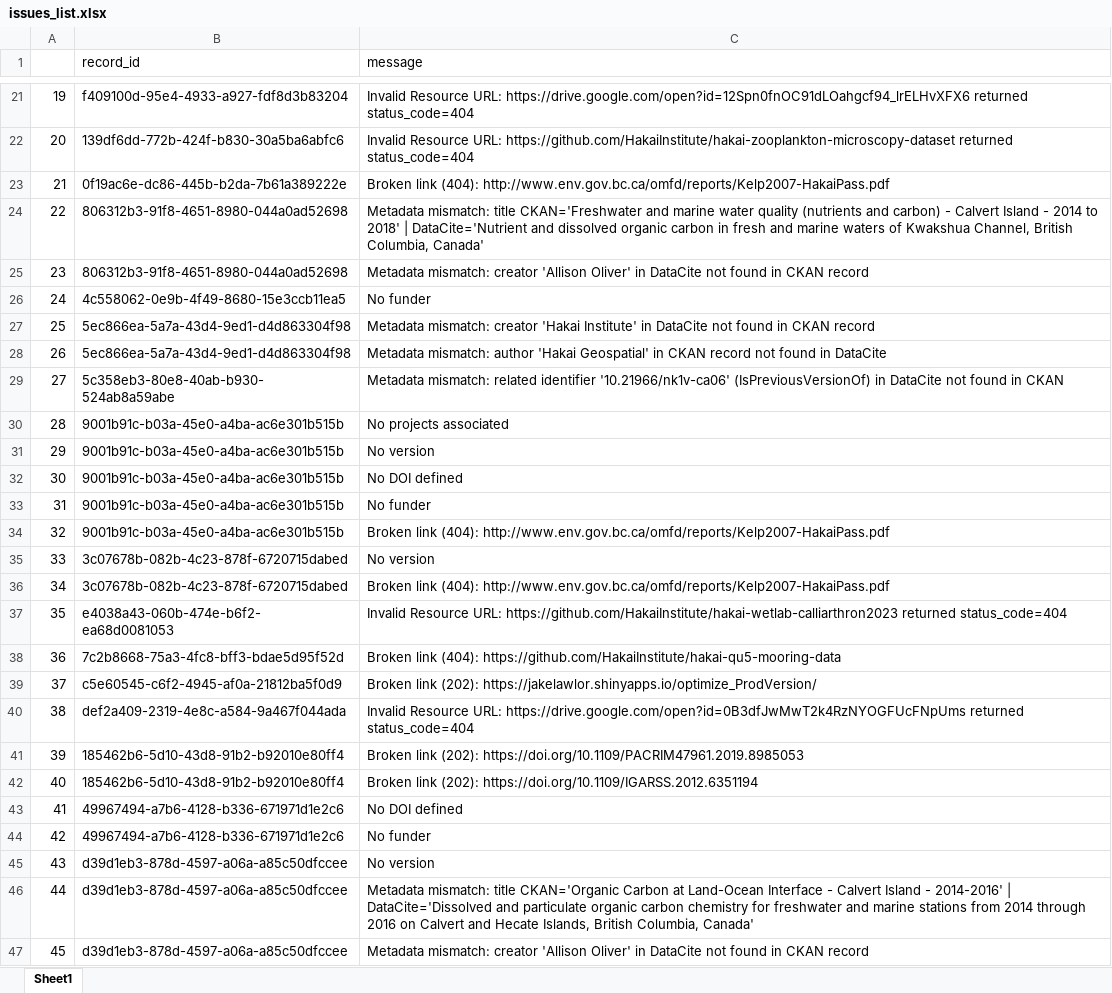
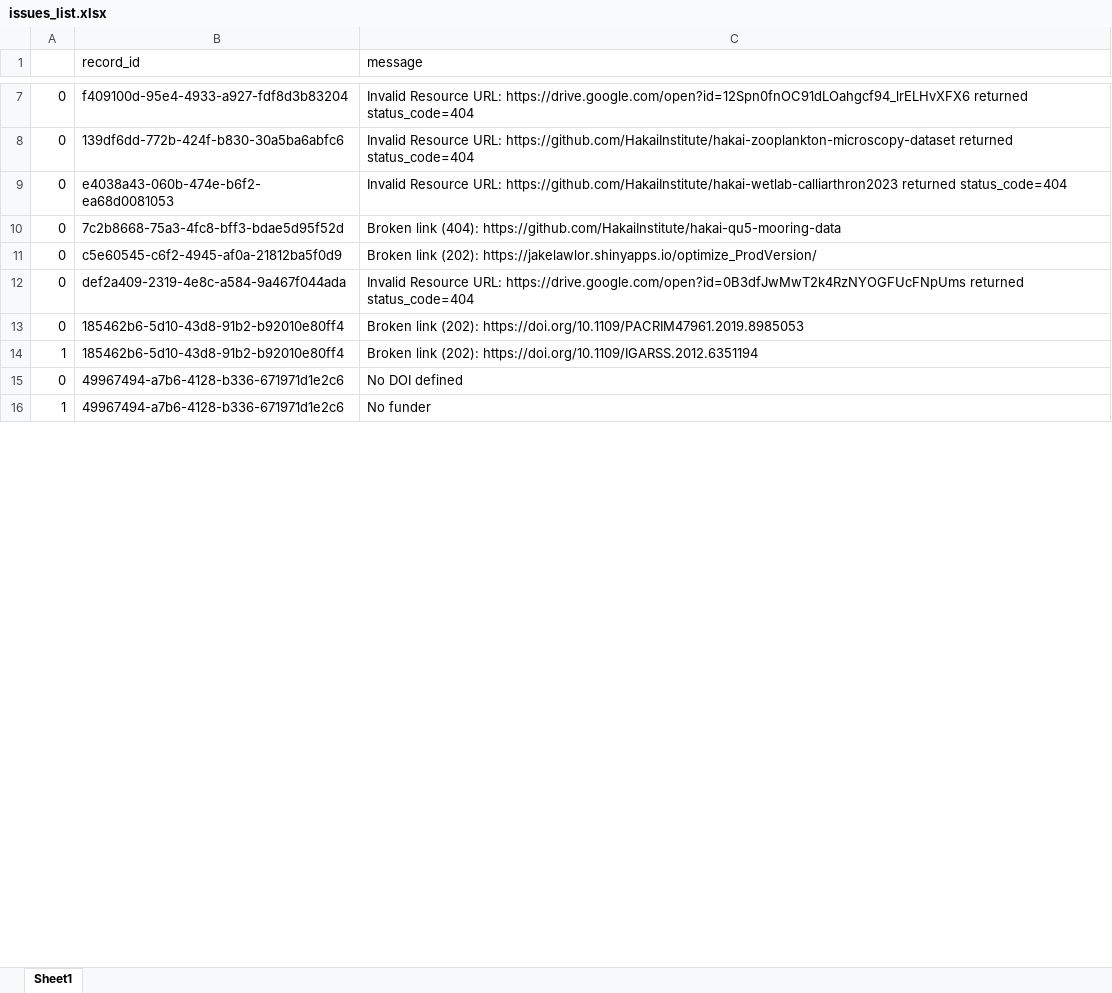
Before and after one commit to HakaiInstitute/hakai-ckan-records-checks, an Excel workbook: docs/issues_list.xlsx, sheet Sheet1, drawn as a sheet; only a part is shown, gaps mark what is left out; values as stored, in another font and other column widths than the file's, no borders; removed rows and columns are numbered as before the commit, all else as after; the diff covers the shown part only; the diff names each change by its address in the sheet, - before the commit and + after, or states it on an @@ line.

```diff
--- a/docs/issues_list.xlsx (sheet Sheet1)
+++ b/docs/issues_list.xlsx (sheet Sheet1)
-A7: 19
+A7: 0
-A8: 20
+A8: 0
-row 23: 21 | 0f19ac6e-dc86-445b-b2da-7b61a389222e | Broken link (404): http://www.env.gov.bc.ca/omfd/reports/Kelp2007-HakaiPass.pdf
-row 24: 22 | 806312b3-91f8-4651-8980-044a0ad52698 | Metadata mismatch: title CKAN='Freshwater and marine water quality (nutrients and carbon) - Calvert Island - 2014 to 2018' | DataCite='Nutrient and dissolved organic carbon in fresh and marine waters of Kwakshua Channel, British Columbia, Canada'
-row 25: 23 | 806312b3-91f8-4651-8980-044a0ad52698 | Metadata mismatch: creator 'Allison Oliver' in DataCite not found in CKAN record
-row 26: 24 | 4c558062-0e9b-4f49-8680-15e3ccb11ea5 | No funder
-row 27: 25 | 5ec866ea-5a7a-43d4-9ed1-d4d863304f98 | Metadata mismatch: creator 'Hakai Institute' in DataCite not found in CKAN record
-row 28: 26 | 5ec866ea-5a7a-43d4-9ed1-d4d863304f98 | Metadata mismatch: author 'Hakai Geospatial' in CKAN record not found in DataCite
-row 29: 27 | 5c358eb3-80e8-40ab-b930-524ab8a59abe | Metadata mismatch: related identifier '10.21966/nk1v-ca06' (IsPreviousVersionOf) in DataCite not found in CKAN
-row 30: 28 | 9001b91c-b03a-45e0-a4ba-ac6e301b515b | No projects associated
-row 31: 29 | 9001b91c-b03a-45e0-a4ba-ac6e301b515b | No version
-row 32: 30 | 9001b91c-b03a-45e0-a4ba-ac6e301b515b | No DOI defined
-row 33: 31 | 9001b91c-b03a-45e0-a4ba-ac6e301b515b | No funder
-row 34: 32 | 9001b91c-b03a-45e0-a4ba-ac6e301b515b | Broken link (404): http://www.env.gov.bc.ca/omfd/reports/Kelp2007-HakaiPass.pdf
-row 35: 33 | 3c07678b-082b-4c23-878f-6720715dabed | No version
-row 36: 34 | 3c07678b-082b-4c23-878f-6720715dabed | Broken link (404): http://www.env.gov.bc.ca/omfd/reports/Kelp2007-HakaiPass.pdf
-A9: 35
+A9: 0
-A10: 36
+A10: 0
-A11: 37
+A11: 0
-A12: 38
+A12: 0
-A13: 39
+A13: 0
-A14: 40
+A14: 1
-A15: 41
+A15: 0
-A16: 42
+A16: 1
-row 45: 43 | d39d1eb3-878d-4597-a06a-a85c50dfccee | No version
-row 46: 44 | d39d1eb3-878d-4597-a06a-a85c50dfccee | Metadata mismatch: title CKAN='Organic Carbon at Land-Ocean Interface - Calvert Island - 2014-2016' | DataCite='Dissolved and particulate organic carbon chemistry for freshwater and marine stations from 2014 through 2016 on Calvert and Hecate Islands, British Columbia, Canada'
-row 47: 45 | d39d1eb3-878d-4597-a06a-a85c50dfccee | Metadata mismatch: creator 'Allison Oliver' in DataCite not found in CKAN record
```
Also changed, not shown: 3 added rows, 41 removed rows and 9 edited cells elsewhere in this sheet, docs/catalog_summary.xlsx, 12 other files.
